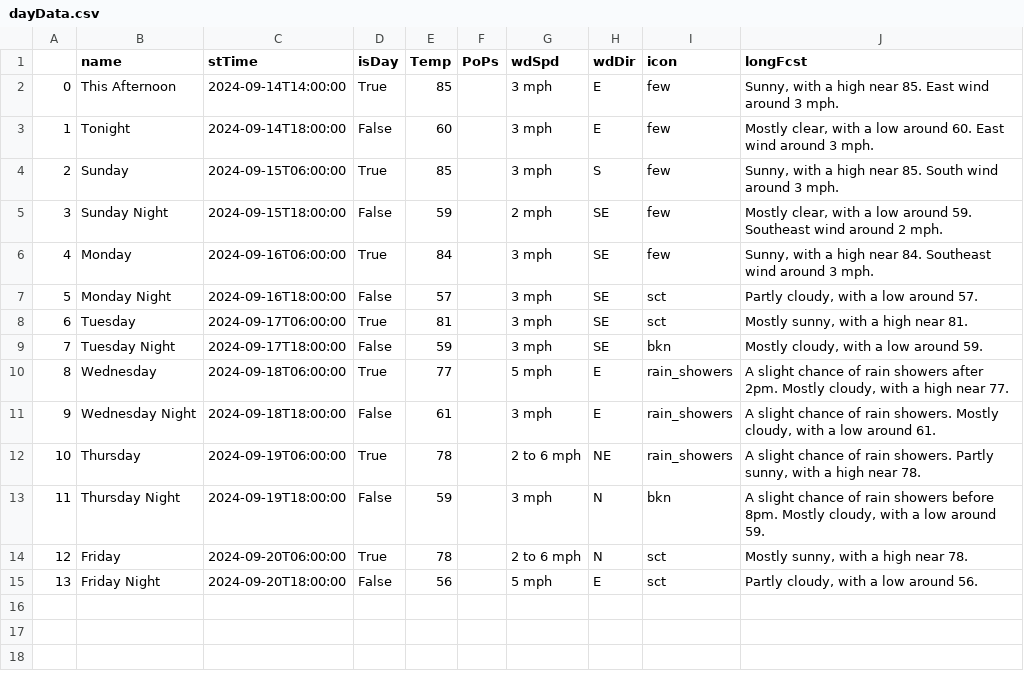
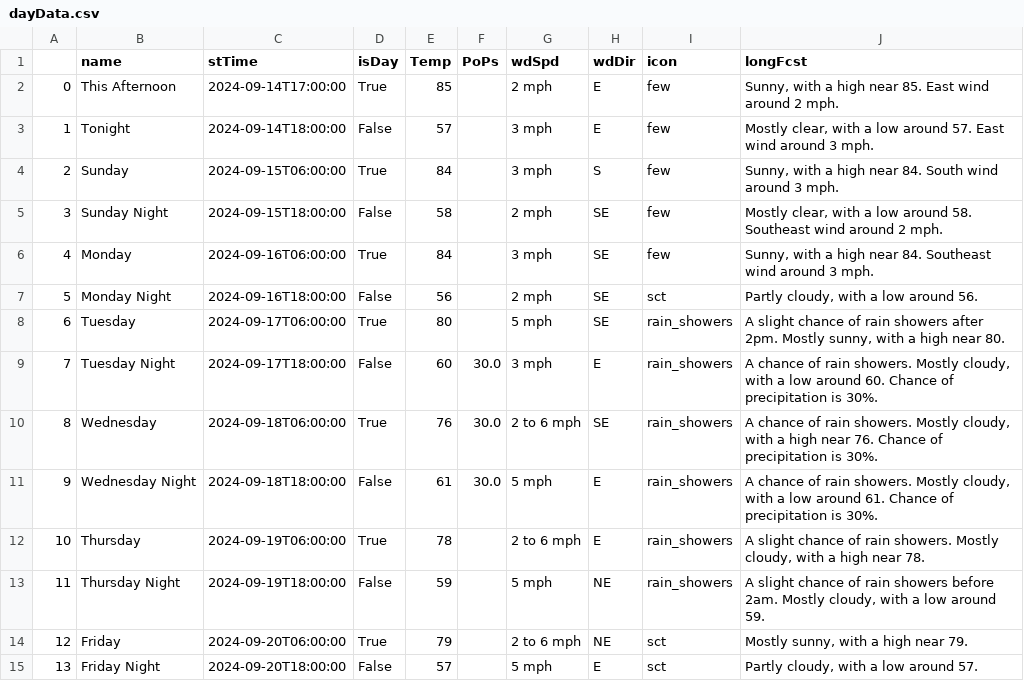
Before and after one commit to avinasharavind/weather-dashboard, a CSV file: static/files/dayData.csv, drawn as a sheet.

```diff
--- a/static/files/dayData.csv
+++ b/static/files/dayData.csv
@@ -1,15 +1,15 @@
 ,name,stTime,isDay,Temp,PoPs,wdSpd,wdDir,icon,longFcst
-0,This Afternoon,2024-09-14T14:00:00,True,85,,3 mph,E,few,"Sunny, with a high near 85. East wind around 3 mph."
-1,Tonight,2024-09-14T18:00:00,False,60,,3 mph,E,few,"Mostly clear, with a low around 60. East wind around 3 mph."
-2,Sunday,2024-09-15T06:00:00,True,85,,3 mph,S,few,"Sunny, with a high near 85. South wind around 3 mph."
-3,Sunday Night,2024-09-15T18:00:00,False,59,,2 mph,SE,few,"Mostly clear, with a low around 59. Southeast wind around 2 mph."
+0,This Afternoon,2024-09-14T17:00:00,True,85,,2 mph,E,few,"Sunny, with a high near 85. East wind around 2 mph."
+1,Tonight,2024-09-14T18:00:00,False,57,,3 mph,E,few,"Mostly clear, with a low around 57. East wind around 3 mph."
+2,Sunday,2024-09-15T06:00:00,True,84,,3 mph,S,few,"Sunny, with a high near 84. South wind around 3 mph."
+3,Sunday Night,2024-09-15T18:00:00,False,58,,2 mph,SE,few,"Mostly clear, with a low around 58. Southeast wind around 2 mph."
 4,Monday,2024-09-16T06:00:00,True,84,,3 mph,SE,few,"Sunny, with a high near 84. Southeast wind around 3 mph."
-5,Monday Night,2024-09-16T18:00:00,False,57,,3 mph,SE,sct,"Partly cloudy, with a low around 57."
-6,Tuesday,2024-09-17T06:00:00,True,81,,3 mph,SE,sct,"Mostly sunny, with a high near 81."
-7,Tuesday Night,2024-09-17T18:00:00,False,59,,3 mph,SE,bkn,"Mostly cloudy, with a low around 59."
-8,Wednesday,2024-09-18T06:00:00,True,77,,5 mph,E,rain_showers,"A slight chance of rain showers after 2pm. Mostly cloudy, with a high near 77."
-9,Wednesday Night,2024-09-18T18:00:00,False,61,,3 mph,E,rain_showers,"A slight chance of rain showers. Mostly cloudy, with a low around 61."
-10,Thursday,2024-09-19T06:00:00,True,78,,2 to 6 mph,NE,rain_showers,"A slight chance of rain showers. Partly sunny, with a high near 78."
-11,Thursday Night,2024-09-19T18:00:00,False,59,,3 mph,N,bkn,"A slight chance of rain showers before 8pm. Mostly cloudy, with a low around 59."
-12,Friday,2024-09-20T06:00:00,True,78,,2 to 6 mph,N,sct,"Mostly sunny, with a high near 78."
-13,Friday Night,2024-09-20T18:00:00,False,56,,5 mph,E,sct,"Partly cloudy, with a low around 56."
+5,Monday Night,2024-09-16T18:00:00,False,56,,2 mph,SE,sct,"Partly cloudy, with a low around 56."
+6,Tuesday,2024-09-17T06:00:00,True,80,,5 mph,SE,rain_showers,"A slight chance of rain showers after 2pm. Mostly sunny, with a high near 80."
+7,Tuesday Night,2024-09-17T18:00:00,False,60,30.0,3 mph,E,rain_showers,"A chance of rain showers. Mostly cloudy, with a low around 60. Chance of precipitation is 30%."
+8,Wednesday,2024-09-18T06:00:00,True,76,30.0,2 to 6 mph,SE,rain_showers,"A chance of rain showers. Mostly cloudy, with a high near 76. Chance of precipitation is 30%."
+9,Wednesday Night,2024-09-18T18:00:00,False,61,30.0,5 mph,E,rain_showers,"A chance of rain showers. Mostly cloudy, with a low around 61. Chance of precipitation is 30%."
+10,Thursday,2024-09-19T06:00:00,True,78,,2 to 6 mph,E,rain_showers,"A slight chance of rain showers. Mostly cloudy, with a high near 78."
+11,Thursday Night,2024-09-19T18:00:00,False,59,,5 mph,NE,rain_showers,"A slight chance of rain showers before 2am. Mostly cloudy, with a low around 59."
+12,Friday,2024-09-20T06:00:00,True,79,,2 to 6 mph,NE,sct,"Mostly sunny, with a high near 79."
+13,Friday Night,2024-09-20T18:00:00,False,57,,5 mph,E,sct,"Partly cloudy, with a low around 57."
```
Also changed, not shown: static/files/hourData.csv, 3 other files.
